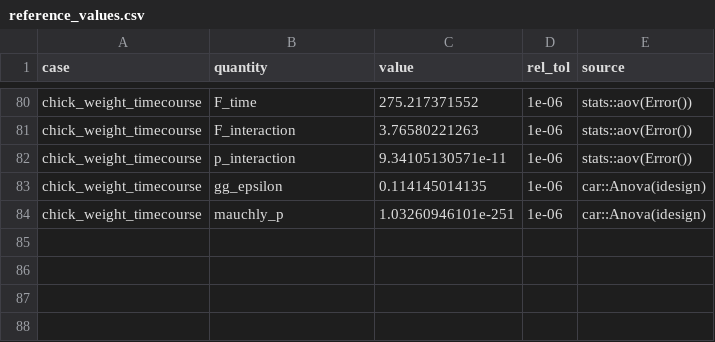
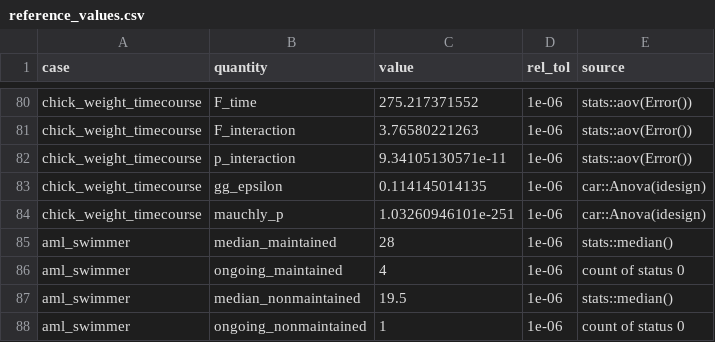
Before and after one commit to wguesdon/pubready, a CSV file: benchmarks/reference_values.csv, drawn as a sheet; only a part is shown, gaps mark what is left out; the diff names each change by its address in the sheet, - before the commit and + after, or states it on an @@ line.

Commit message:
feat: add the swimmer recipe and the aml benchmark
swimmer draws the time on treatment of each patient as one sorted bar,
with an arrow for an ongoing course and a symbol for each event time
named in the new --markers option. The aml data (Miller 1997) joins the
benchmarks; the arm medians and ongoing counts match in both engines.

Refinements to the recipes of the previous commit:
- dose_response scripts record the nls or curve_fit routine that
  converged for each curve, so every standalone script reproduces.
- roc_curve reads --positive as text, so a numeric level in an edited
  plot_config.yaml works.
- timecourse names the subject in two groups with a clear error.
- The R resolved labels match the test names that diagnose prints.

```diff
--- a/benchmarks/reference_values.csv
+++ b/benchmarks/reference_values.csv
+row 85: aml_swimmer | median_maintained | 28 | 1e-06 | stats::median()
+row 86: aml_swimmer | ongoing_maintained | 4 | 1e-06 | count of status 0
+row 87: aml_swimmer | median_nonmaintained | 19.5 | 1e-06 | stats::median()
+row 88: aml_swimmer | ongoing_nonmaintained | 1 | 1e-06 | count of status 0
```
Also changed, not shown: 27 other files.
